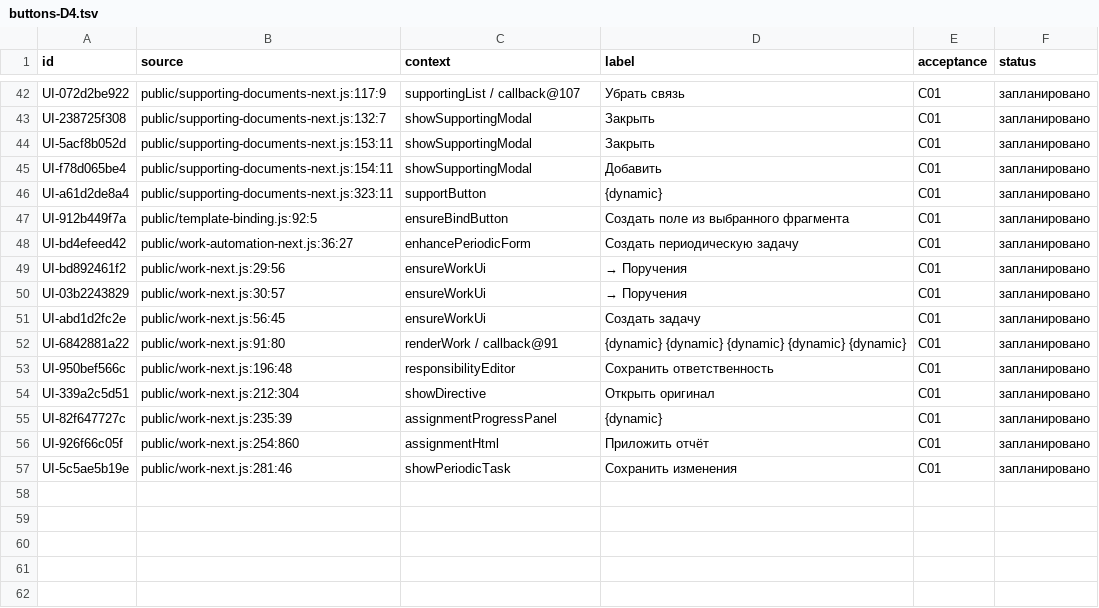
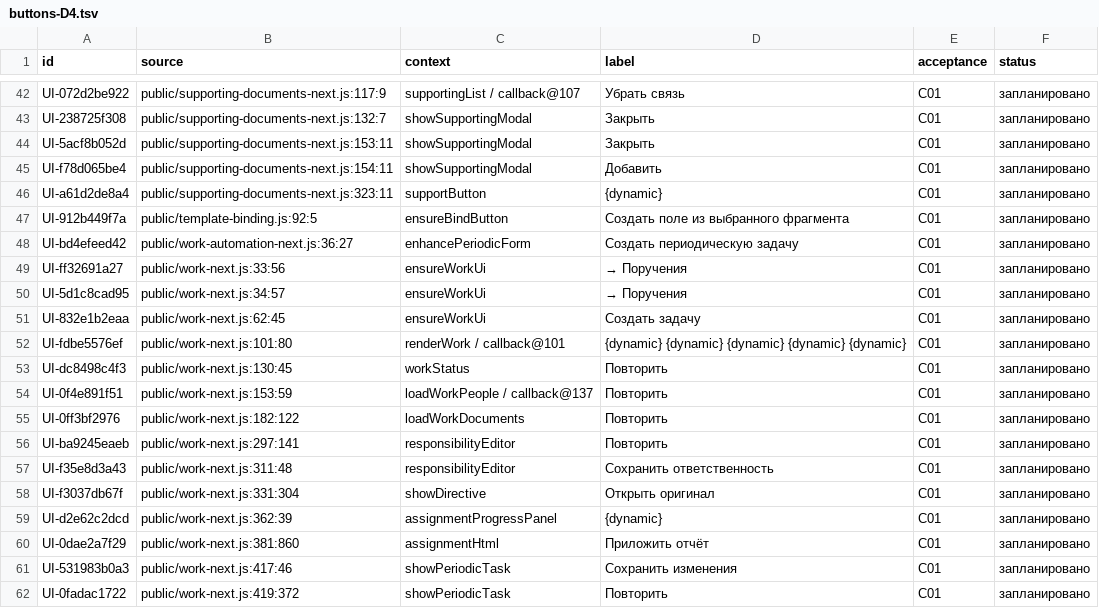
Before and after one commit to f2re/kafedra-planner, a TSV file: docs/design/full-interface/buttons-D4.tsv, drawn as a sheet; only a part is shown, gaps mark what is left out.

```diff
--- a/docs/design/full-interface/buttons-D4.tsv
+++ b/docs/design/full-interface/buttons-D4.tsv
@@ -48,10 +48,15 @@ UI-912b449f7a	public/template-binding.js:92:5	ensureBindButton	Создать п
 UI-bd4efeed42	public/work-automation-next.js:36:27	enhancePeriodicForm	Создать периодическую задачу	C01	запланировано
-UI-bd892461f2	public/work-next.js:29:56	ensureWorkUi	→ Поручения	C01	запланировано
-UI-03b2243829	public/work-next.js:30:57	ensureWorkUi	→ Поручения	C01	запланировано
-UI-abd1d2fc2e	public/work-next.js:56:45	ensureWorkUi	Создать задачу	C01	запланировано
-UI-6842881a22	public/work-next.js:91:80	renderWork / callback@91	{dynamic} {dynamic} {dynamic} {dynamic} {dynamic}	C01	запланировано
-UI-950bef566c	public/work-next.js:196:48	responsibilityEditor	Сохранить ответственность	C01	запланировано
-UI-339a2c5d51	public/work-next.js:212:304	showDirective	Открыть оригинал	C01	запланировано
-UI-82f647727c	public/work-next.js:235:39	assignmentProgressPanel	{dynamic}	C01	запланировано
-UI-926f66c05f	public/work-next.js:254:860	assignmentHtml	Приложить отчёт	C01	запланировано
-UI-5c5ae5b19e	public/work-next.js:281:46	showPeriodicTask	Сохранить изменения	C01	запланировано
+UI-ff32691a27	public/work-next.js:33:56	ensureWorkUi	→ Поручения	C01	запланировано
+UI-5d1c8cad95	public/work-next.js:34:57	ensureWorkUi	→ Поручения	C01	запланировано
+UI-832e1b2eaa	public/work-next.js:62:45	ensureWorkUi	Создать задачу	C01	запланировано
+UI-fdbe5576ef	public/work-next.js:101:80	renderWork / callback@101	{dynamic} {dynamic} {dynamic} {dynamic} {dynamic}	C01	запланировано
+UI-dc8498c4f3	public/work-next.js:130:45	workStatus	Повторить	C01	запланировано
+UI-0f4e891f51	public/work-next.js:153:59	loadWorkPeople / callback@137	Повторить	C01	запланировано
+UI-0ff3bf2976	public/work-next.js:182:122	loadWorkDocuments	Повторить	C01	запланировано
+UI-ba9245eaeb	public/work-next.js:297:141	responsibilityEditor	Повторить	C01	запланировано
+UI-f35e8d3a43	public/work-next.js:311:48	responsibilityEditor	Сохранить ответственность	C01	запланировано
+UI-f3037db67f	public/work-next.js:331:304	showDirective	Открыть оригинал	C01	запланировано
+UI-d2e62c2dcd	public/work-next.js:362:39	assignmentProgressPanel	{dynamic}	C01	запланировано
+UI-0dae2a7f29	public/work-next.js:381:860	assignmentHtml	Приложить отчёт	C01	запланировано
+UI-531983b0a3	public/work-next.js:417:46	showPeriodicTask	Сохранить изменения	C01	запланировано
+UI-0fadac1722	public/work-next.js:419:372	showPeriodicTask	Повторить	C01	запланировано
```
Also changed, not shown: docs/design/full-interface/forms.tsv, docs/design/full-interface/screens.tsv, 6 other files.
